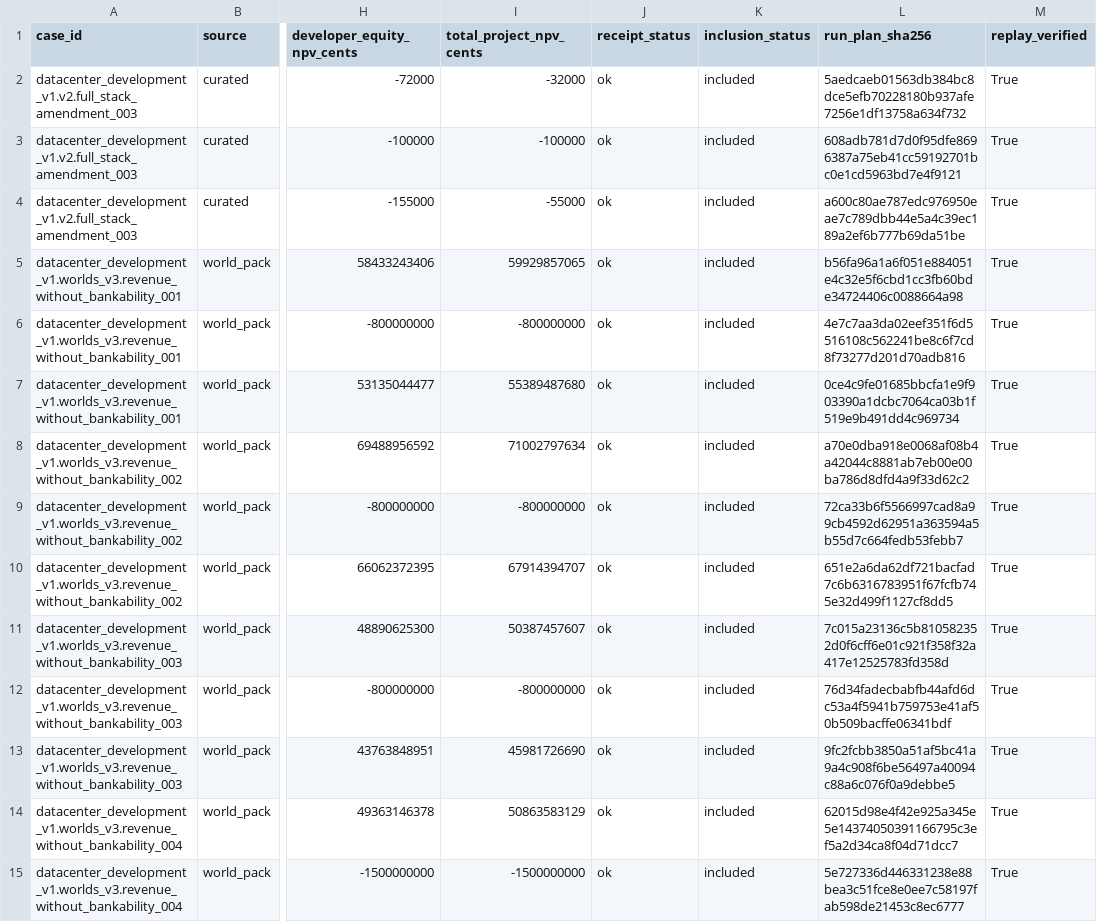
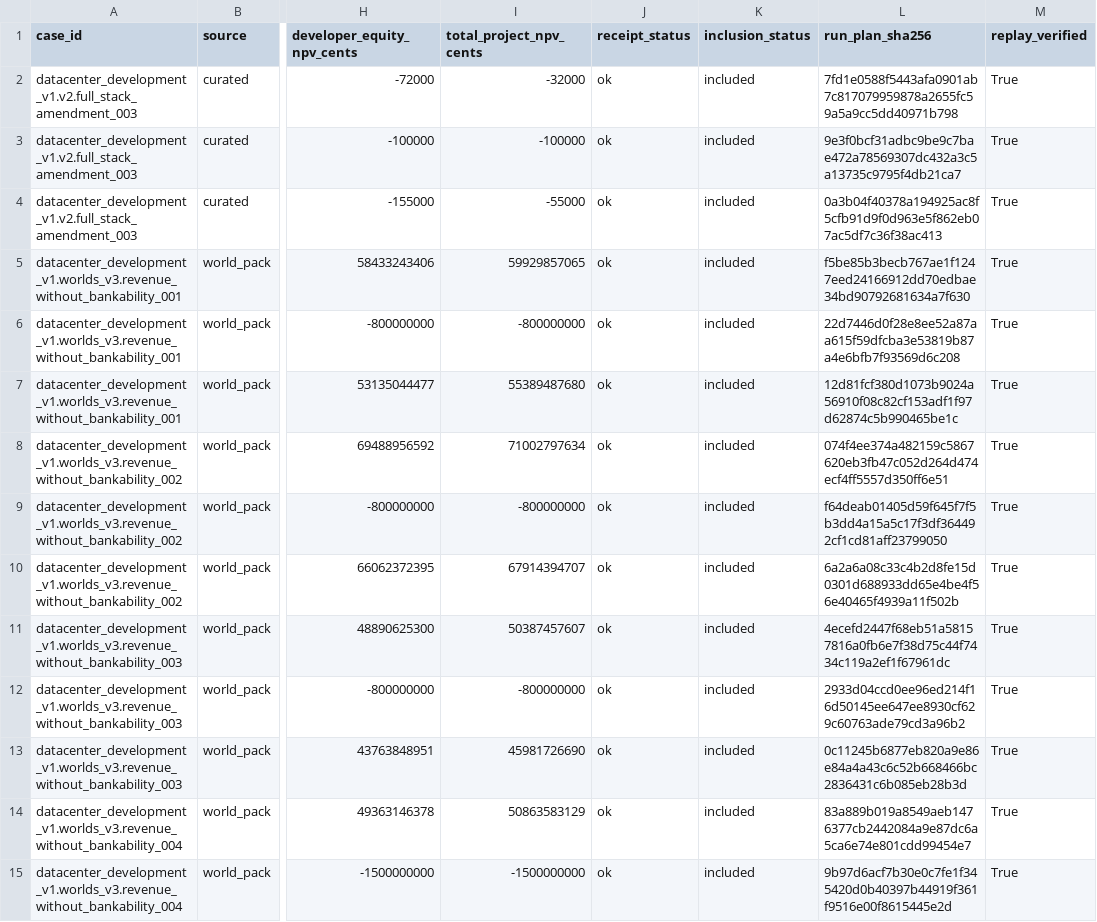
Before and after one commit to aeread-org/AERead, a CSV file: evidence/datacenter_development/datacenter_v2_interface3_scored_controls_v1/tables/controls.csv, drawn as a sheet; only a part is shown, gaps mark what is left out; the diff covers the shown part only; the diff names each change by its address in the sheet, - before the commit and + after, or states it on an @@ line.

```diff
--- a/evidence/datacenter_development/datacenter_v2_interface3_scored_controls_v1/tables/controls.csv
+++ b/evidence/datacenter_development/datacenter_v2_interface3_scored_controls_v1/tables/controls.csv
-L2 (run_plan_sha256): 5aedcaeb01563db384bc8dce5efb70228180b937afe7256e1df13758a634f732
+L2 (run_plan_sha256): 7fd1e0588f5443afa0901ab7c817079959878a2655fc59a5a9cc5dd40971b798
-L3 (run_plan_sha256): 608adb781d7d0f95dfe8696387a75eb41cc59192701bc0e1cd5963bd7e4f9121
+L3 (run_plan_sha256): 9e3f0bcf31adbc9be9c7bae472a78569307dc432a3c5a13735c9795f4db21ca7
-L4 (run_plan_sha256): a600c80ae787edc976950eae7c789dbb44e5a4c39ec189a2ef6b777b69da51be
+L4 (run_plan_sha256): 0a3b04f40378a194925ac8f5cfb91d9f0d963e5f862eb07ac5df7c36f38ac413
-L5 (run_plan_sha256): b56fa96a1a6f051e884051e4c32e5f6cbd1cc3fb60bde34724406c0088664a98
+L5 (run_plan_sha256): f5be85b3becb767ae1f1247eed24166912dd70edbae34bd90792681634a7f630
-L6 (run_plan_sha256): 4e7c7aa3da02eef351f6d5516108c562241be8c6f7cd8f73277d201d70adb816
+L6 (run_plan_sha256): 22d7446d0f28e8ee52a87aa615f59dfcba3e53819b87a4e6bfb7f93569d6c208
-L7 (run_plan_sha256): 0ce4c9fe01685bbcfa1e9f903390a1dcbc7064ca03b1f519e9b491dd4c969734
+L7 (run_plan_sha256): 12d81fcf380d1073b9024a56910f08c82cf153adf1f97d62874c5b990465be1c
-L8 (run_plan_sha256): a70e0dba918e0068af08b4a42044c8881ab7eb00e00ba786d8dfd4a9f33d62c2
+L8 (run_plan_sha256): 074f4ee374a482159c5867620eb3fb47c052d264d474ecf4ff5557d350ff6e51
-L9 (run_plan_sha256): 72ca33b6f5566997cad8a99cb4592d62951a363594a5b55d7c664fedb53febb7
+L9 (run_plan_sha256): f64deab01405d59f645f7f5b3dd4a15a5c17f3df364492cf1cd81aff23799050
-L10 (run_plan_sha256): 651e2a6da62df721bacfad7c6b6316783951f67fcfb745e32d499f1127cf8dd5
+L10 (run_plan_sha256): 6a2a6a08c33c4b2d8fe15d0301d688933dd65e4be4f56e40465f4939a11f502b
-L11 (run_plan_sha256): 7c015a23136c5b810582352d0f6cff6e01c921f358f32a417e12525783fd358d
+L11 (run_plan_sha256): 4ecefd2447f68eb51a58157816a0fb6e7f38d75c44f7434c119a2ef1f67961dc
-L12 (run_plan_sha256): 76d34fadecbabfb44afd6dc53a4f5941b759753e41af50b509bacffe06341bdf
+L12 (run_plan_sha256): 2933d04ccd0ee96ed214f16d50145ee647ee8930cf629c60763ade79cd3a96b2
-L13 (run_plan_sha256): 9fc2fcbb3850a51af5bc41a9a4c908f6be56497a40094c88a6c076f0a9debbe5
+L13 (run_plan_sha256): 0c11245b6877eb820a9e86e84a4a43c6c52b668466bc2836431c6b085eb28b3d
-L14 (run_plan_sha256): 62015d98e4f42e925a345e5e14374050391166795c3ef5a2d34ca8f04d71dcc7
+L14 (run_plan_sha256): 83a889b019a8549aeb1476377cb2442084a9e87dc6a5ca6e74e801cdd99454e7
-L15 (run_plan_sha256): 5e727336d446331238e88bea3c51fce8e0ee7c58197fab598de21453c8ec6777
+L15 (run_plan_sha256): 9b97d6acf7b30e0c7fe1f345420d0b40397b44919f361f9516e00f8615445e2d
```
Also changed, not shown: 61 edited cells elsewhere in this file, evidence/datacenter_development/datacenter_v2_scored_controls_v1/tables/controls.csv, evidence/datacenter_development/datacenter_v3_jv_scored_controls_v1/tables/controls.csv, 14 other files.
